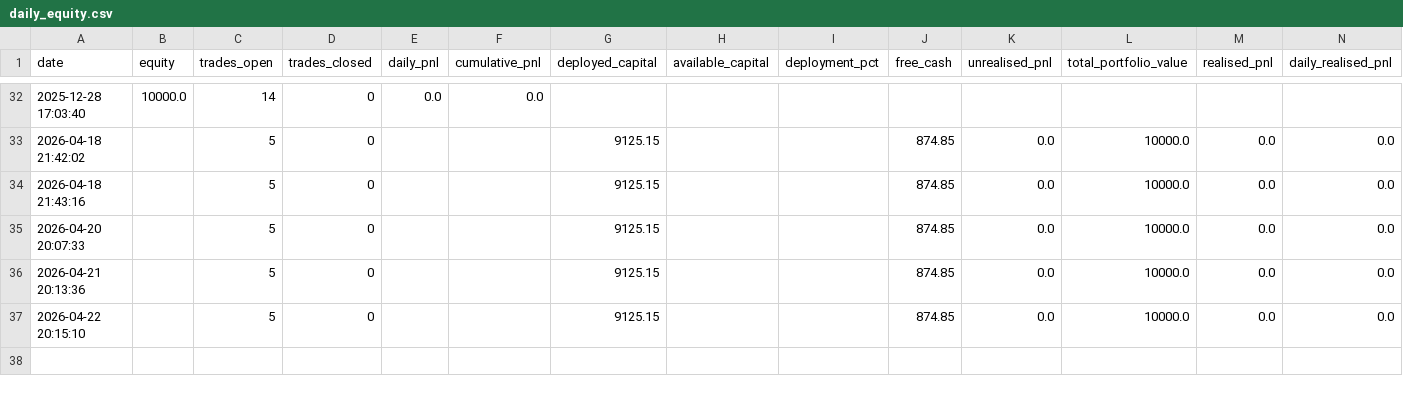
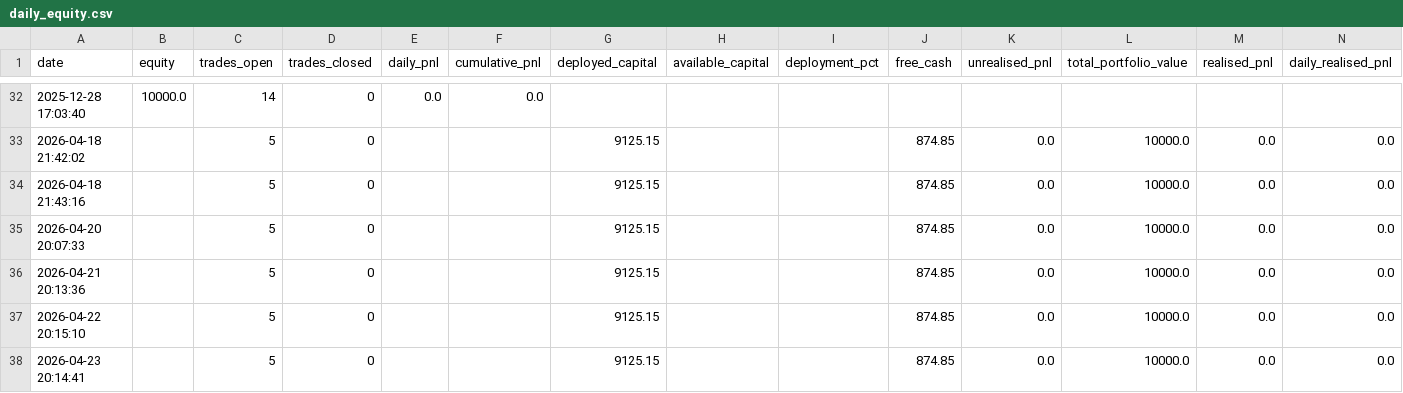
Before and after one commit to tanmaykaper/Paper-Trading-Bot, a CSV file: daily_equity.csv, drawn as a sheet; only a part is shown, gaps mark what is left out; the diff names each change by its address in the sheet, - before the commit and + after, or states it on an @@ line.

```diff
--- a/daily_equity.csv
+++ b/daily_equity.csv
+row 38: 2026-04-23 20:14:41 |  | 5 | 0 |  |  | 9125.15 |  |  | 874.85 | 0.0 | 10000.0 | 0.0 | 0.0
```
